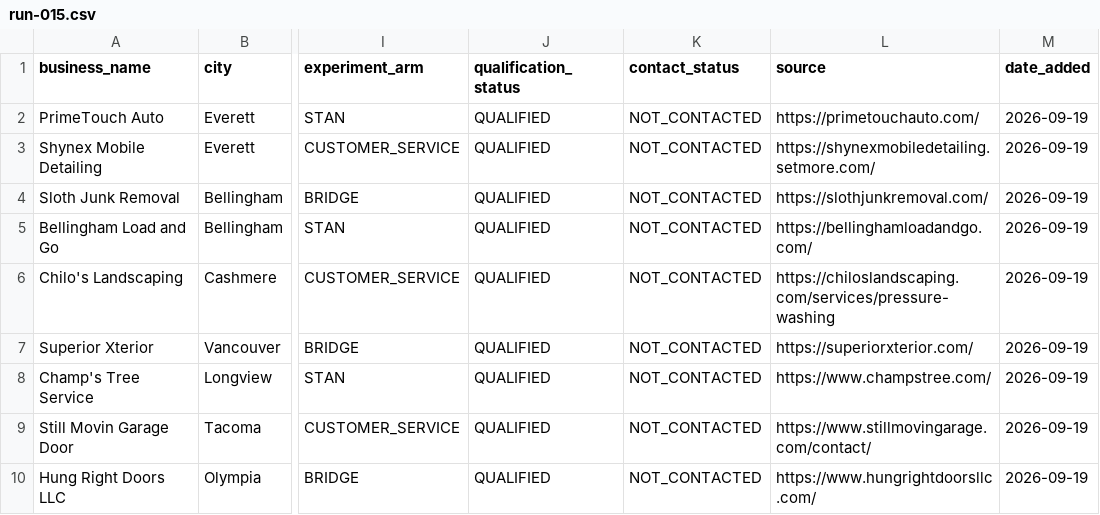
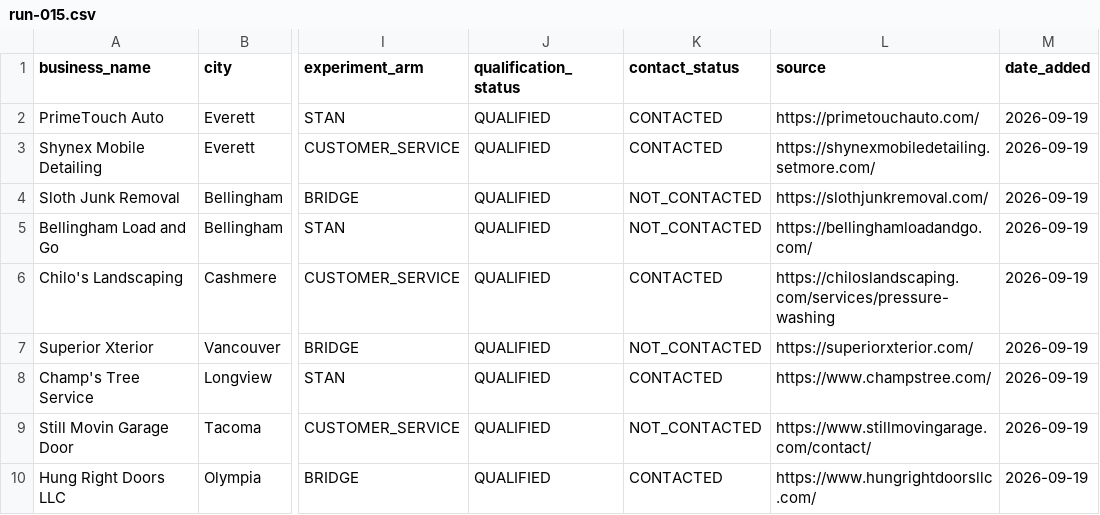
Before and after one commit to 1oldguyinaz-glitch/Master-Promt, a CSV file: axis-leads/2026-09-19/run-015.csv, drawn as a sheet; only a part is shown, gaps mark what is left out; the diff names each change by its address in the sheet, - before the commit and + after, or states it on an @@ line.

Commit message:
Reconcile Axis outreach status for run-015

```diff
--- a/axis-leads/2026-09-19/run-015.csv
+++ b/axis-leads/2026-09-19/run-015.csv
-K2:K3 (contact_status): NOT_CONTACTED
+K2:K3 (contact_status): CONTACTED
-K6 (contact_status): NOT_CONTACTED
+K6 (contact_status): CONTACTED
-K8 (contact_status): NOT_CONTACTED
+K8 (contact_status): CONTACTED
-K10 (contact_status): NOT_CONTACTED
+K10 (contact_status): CONTACTED
```
